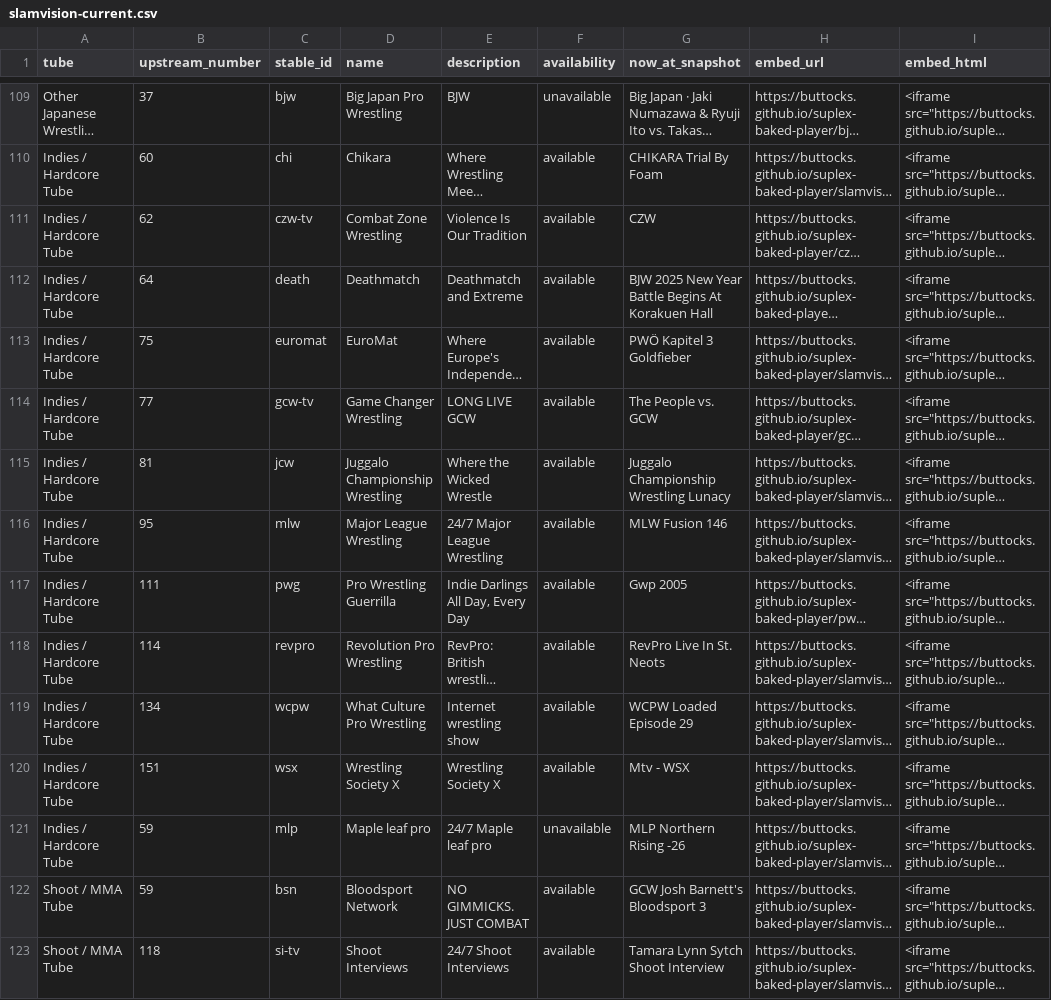
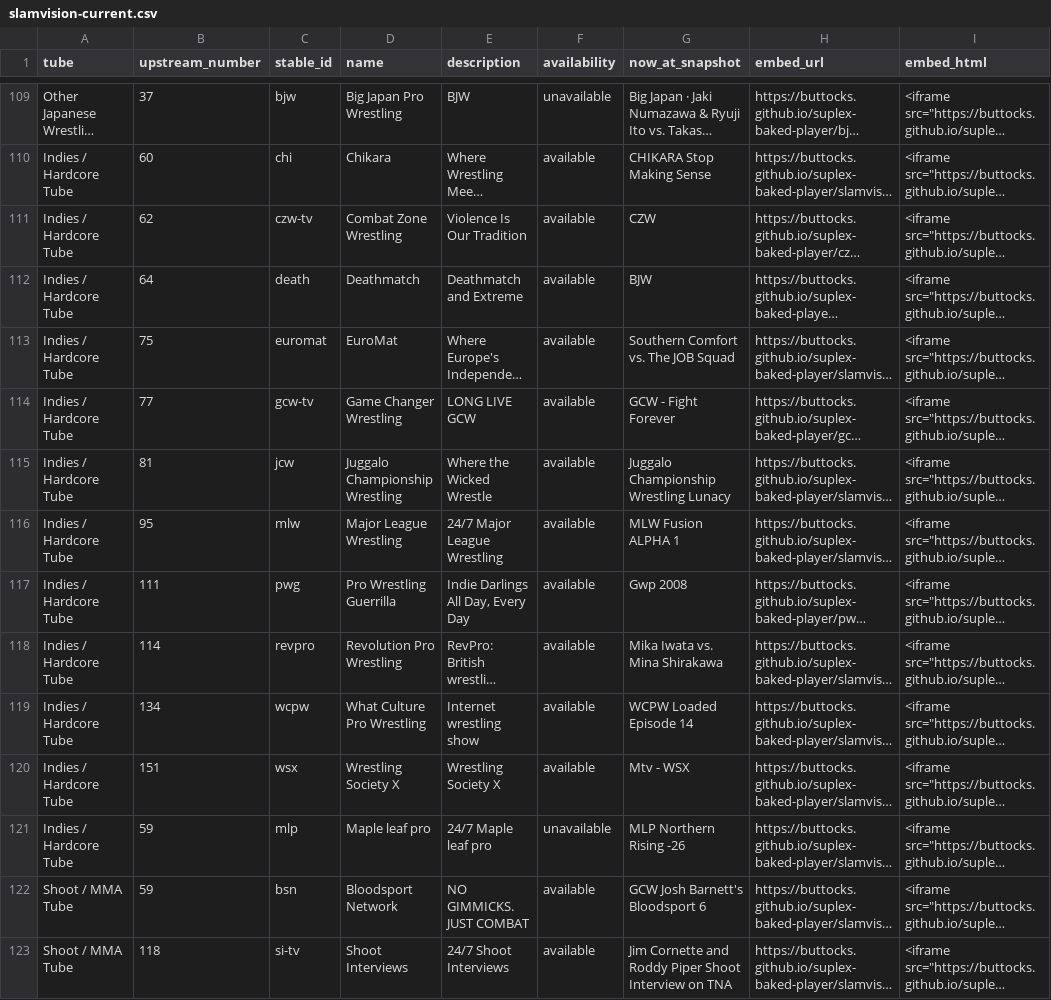
Before and after one commit to buttocks/suplex-baked-player, a CSV file: research/slamvision-current.csv, drawn as a sheet; only a part is shown, gaps mark what is left out; long unchanged cells end in …; the diff covers the shown part only; the diff names each change by its address in the sheet, - before the commit and + after, or states it on an @@ line.

```diff
--- a/research/slamvision-current.csv
+++ b/research/slamvision-current.csv
-G110 (now_at_snapshot): CHIKARA Trial By Foam
+G110 (now_at_snapshot): CHIKARA Stop Making Sense
-G112 (now_at_snapshot): BJW 2025 New Year Battle Begins At Korakuen Hall
+G112 (now_at_snapshot): BJW
-G113 (now_at_snapshot): PWÖ Kapitel 3 Goldfieber
+G113 (now_at_snapshot): Southern Comfort vs. The JOB Squad
-G114 (now_at_snapshot): The People vs. GCW
+G114 (now_at_snapshot): GCW - Fight Forever
-G116 (now_at_snapshot): MLW Fusion 146
+G116 (now_at_snapshot): MLW Fusion ALPHA 1
-G117 (now_at_snapshot): Gwp 2005
+G117 (now_at_snapshot): Gwp 2008
-G118 (now_at_snapshot): RevPro Live In St. Neots
+G118 (now_at_snapshot): Mika Iwata vs. Mina Shirakawa
-G119 (now_at_snapshot): WCPW Loaded Episode 29
+G119 (now_at_snapshot): WCPW Loaded Episode 14
-G122 (now_at_snapshot): GCW Josh Barnett's Bloodsport 3
+G122 (now_at_snapshot): GCW Josh Barnett's Bloodsport 6
-G123 (now_at_snapshot): Tamara Lynn Sytch Shoot Interview
+G123 (now_at_snapshot): Jim Cornette and Roddy Piper Shoot Interview on TNA
```
Also changed, not shown: 91 edited cells elsewhere in this file, 5 other files.
